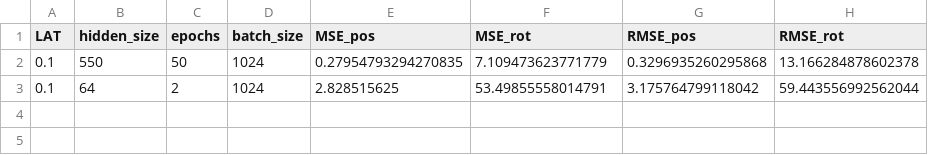
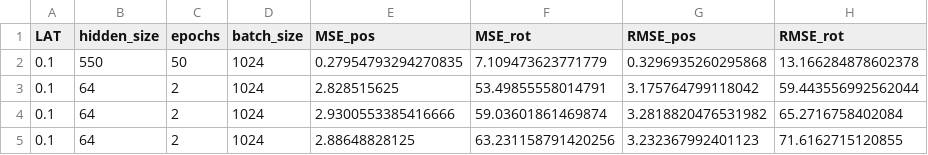
Before and after one commit to oleksa-oleksa/MasterThesis_UserPosition_6DOF, a CSV file: Development/results/model_parameters_adjust_log.csv, drawn as a sheet; the diff names each change by its address in the sheet, - before the commit and + after, or states it on an @@ line.

Commit message:
added cuda_path for function that logs model parameters

```diff
--- a/Development/results/model_parameters_adjust_log.csv
+++ b/Development/results/model_parameters_adjust_log.csv
+row 4: 0.1 | 64 | 2 | 1024 | 2.9300553385416666 | 59.03601861469874 | 3.2818820476531982 | 65.2716758402084
+row 5: 0.1 | 64 | 2 | 1024 | 2.88648828125 | 63.231158791420256 | 3.232367992401123 | 71.6162715120855
```
Also changed, not shown: 1 other file.
